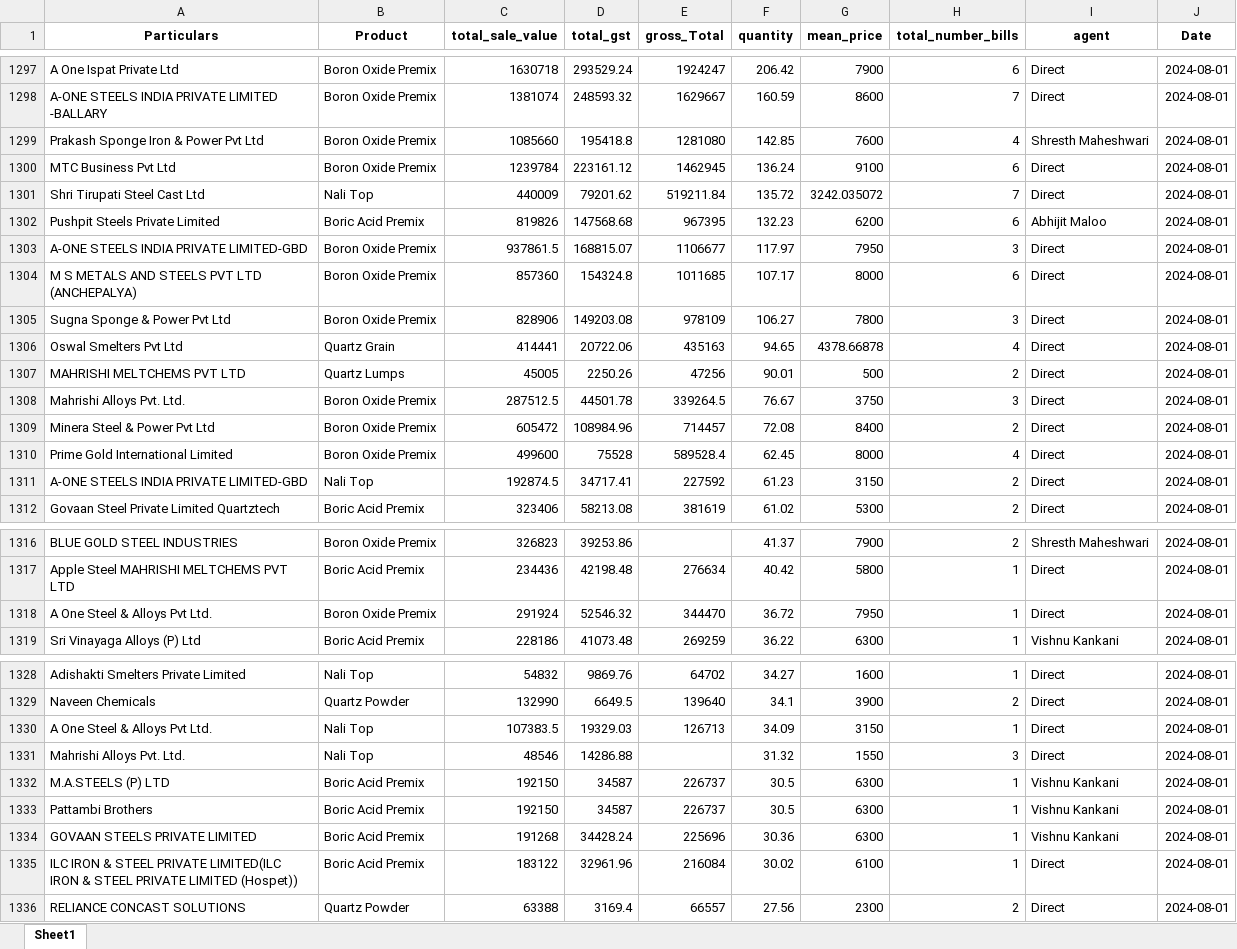
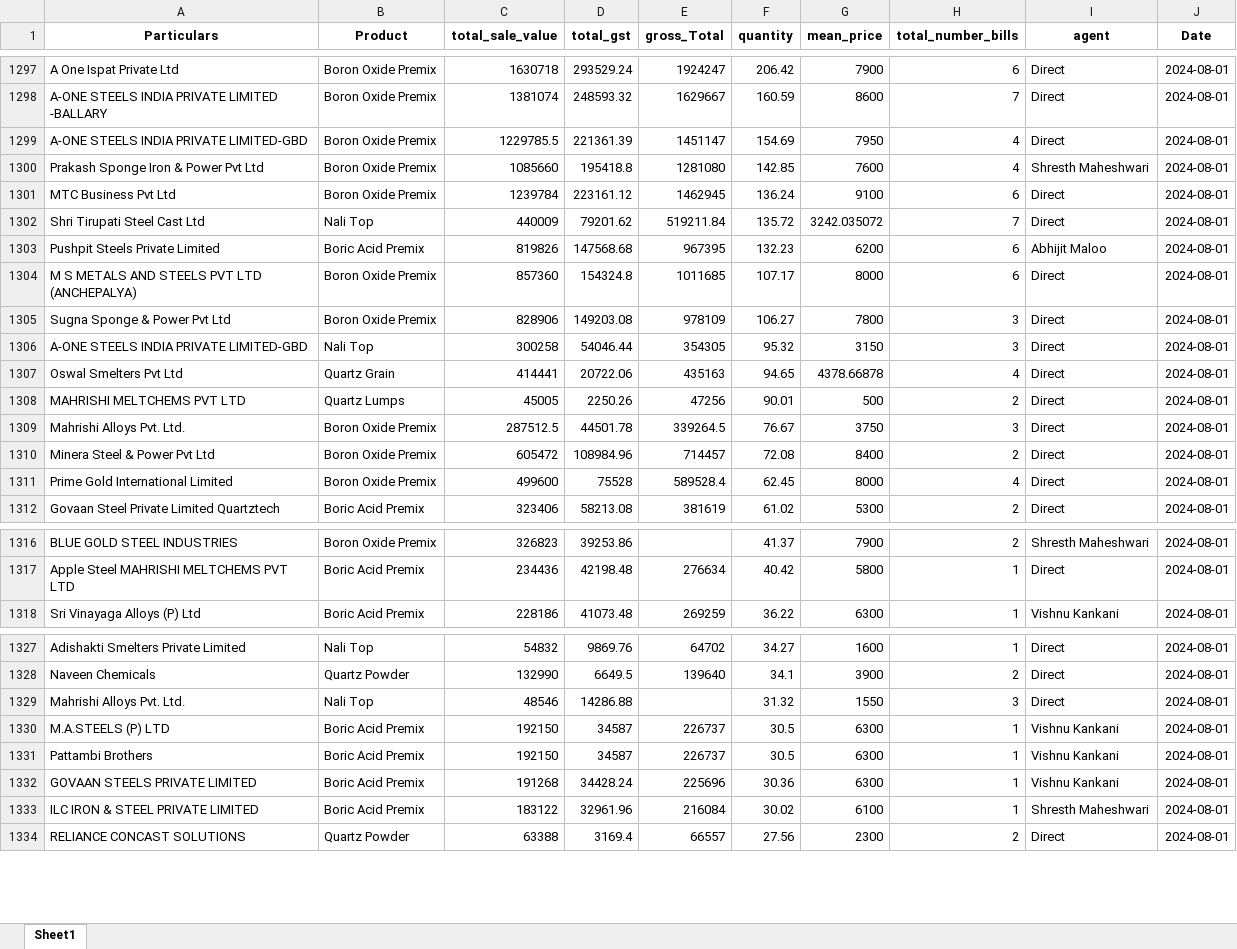
Before and after one commit to obhutara/SalesDashboard, an Excel workbook: src/customers.xlsx, sheet Sheet1, drawn as a sheet; only a part is shown, gaps mark what is left out; values as stored, in another font and other column widths than the file's, no borders; removed rows and columns are numbered as before the commit, all else as after; the diff covers the shown part only; the diff names each change by its address in the sheet, - before the commit and + after, or states it on an @@ line.

Commit message:
updated 8/24

```diff
--- a/src/customers.xlsx (sheet Sheet1)
+++ b/src/customers.xlsx (sheet Sheet1)
+row 1299: A-ONE STEELS INDIA PRIVATE LIMITED-GBD | Boron Oxide Premix | 1229785.5 | 221361.39 | 1451147 | 154.69 | 7950 | 4 | Direct | 2024-08-01
-row 1303: A-ONE STEELS INDIA PRIVATE LIMITED-GBD | Boron Oxide Premix | 937861.5 | 168815.07 | 1106677 | 117.97 | 7950 | 3 | Direct | 2024-08-01
+row 1306: A-ONE STEELS INDIA PRIVATE LIMITED-GBD | Nali Top | 300258 | 54046.44 | 354305 | 95.32 | 3150 | 3 | Direct | 2024-08-01
-row 1311: A-ONE STEELS INDIA PRIVATE LIMITED-GBD | Nali Top | 192874.5 | 34717.41 | 227592 | 61.23 | 3150 | 2 | Direct | 2024-08-01
-row 1318: A One Steel & Alloys Pvt Ltd. | Boron Oxide Premix | 291924 | 52546.32 | 344470 | 36.72 | 7950 | 1 | Direct | 2024-08-01
-row 1330: A One Steel & Alloys Pvt Ltd. | Nali Top | 107383.5 | 19329.03 | 126713 | 34.09 | 3150 | 1 | Direct | 2024-08-01
-A1333 (Particulars): …STEEL PRIVATE LIMITED(ILC IRON & STEEL PRIVATE LIMITED (Hospet))
+A1333 (Particulars): …STEEL PRIVATE LIMITED
-I1333 (agent): Direct
+I1333 (agent): Shresth Maheshwari
```
Also changed, not shown: 9 edited cells elsewhere in this sheet.
